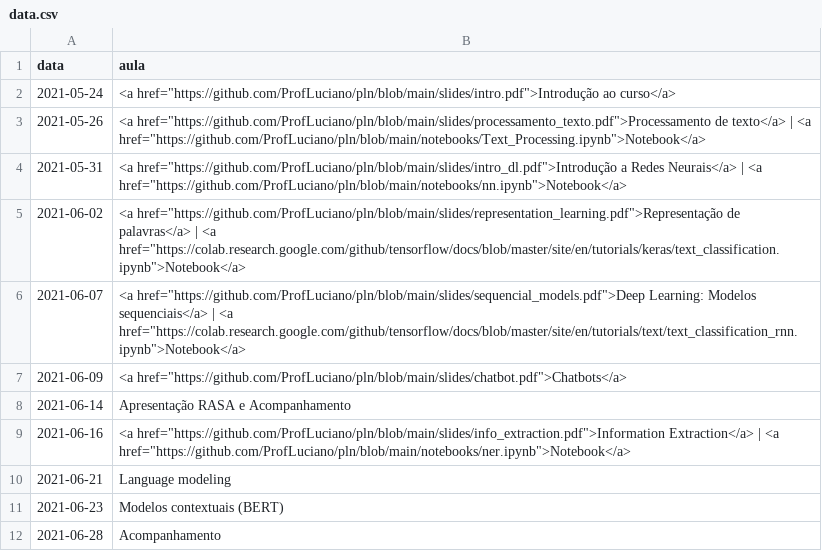
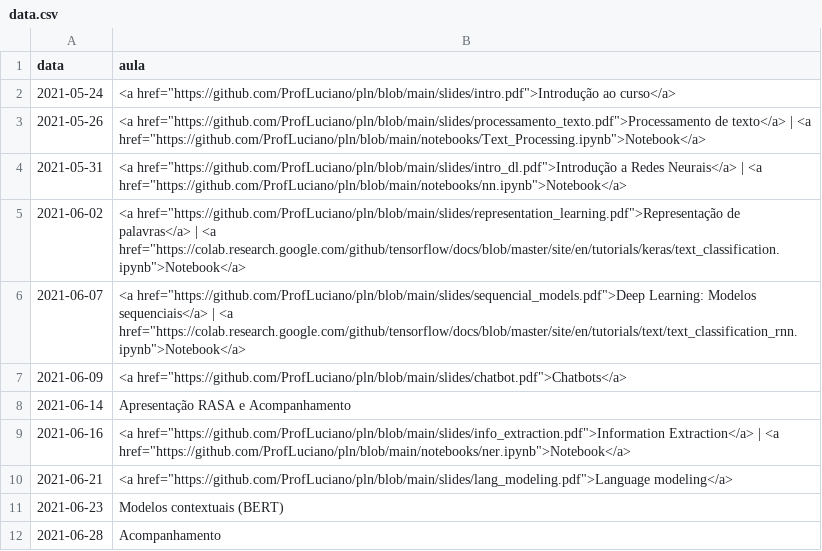
Before and after one commit to ProfLuciano/pln, a CSV file: pages/data.csv, drawn as a sheet; only a part is shown.

Commit message:
updating dates

```diff
--- a/pages/data.csv
+++ b/pages/data.csv
@@ -9,3 +9,3 @@ data,aula
 2021-06-16,<a href="https://github.com/ProfLuciano/pln/blob/main/slides/info_extraction.pdf">Information Extraction</a> | <a href="https://github.com/ProfLuciano/pln/blob/main/notebooks/ner.ipynb">Notebook</a>
-2021-06-21,Language modeling
+2021-06-21,<a href="https://github.com/ProfLuciano/pln/blob/main/slides/lang_modeling.pdf">Language modeling</a>
 2021-06-23,Modelos contextuais (BERT)
```
